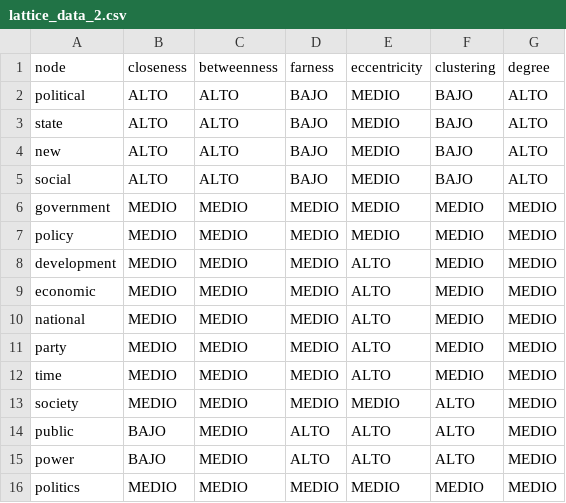
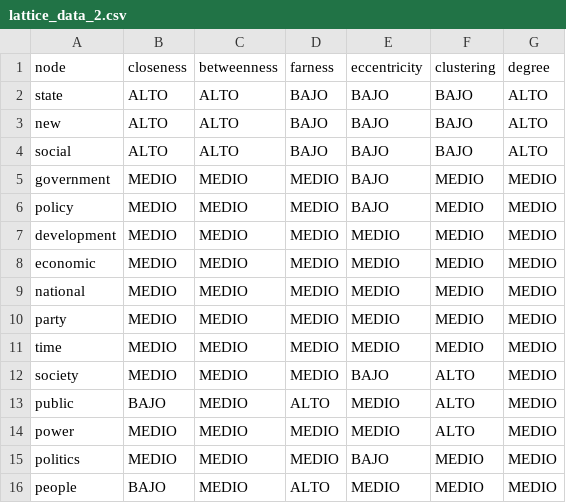
Before and after one commit to suribe06/formal-concept-analysis, a CSV file: lattice_data_2.csv, drawn as a sheet.

Commit message:
update lattice data

```diff
--- a/lattice_data_2.csv
+++ b/lattice_data_2.csv
@@ -1,16 +1,16 @@
 node,closeness,betweenness,farness,eccentricity,clustering,degree
-political,ALTO,ALTO,BAJO,MEDIO,BAJO,ALTO
-state,ALTO,ALTO,BAJO,MEDIO,BAJO,ALTO
-new,ALTO,ALTO,BAJO,MEDIO,BAJO,ALTO
-social,ALTO,ALTO,BAJO,MEDIO,BAJO,ALTO
-government,MEDIO,MEDIO,MEDIO,MEDIO,MEDIO,MEDIO
-policy,MEDIO,MEDIO,MEDIO,MEDIO,MEDIO,MEDIO
-development,MEDIO,MEDIO,MEDIO,ALTO,MEDIO,MEDIO
-economic,MEDIO,MEDIO,MEDIO,ALTO,MEDIO,MEDIO
-national,MEDIO,MEDIO,MEDIO,ALTO,MEDIO,MEDIO
-party,MEDIO,MEDIO,MEDIO,ALTO,MEDIO,MEDIO
-time,MEDIO,MEDIO,MEDIO,ALTO,MEDIO,MEDIO
-society,MEDIO,MEDIO,MEDIO,MEDIO,ALTO,MEDIO
-public,BAJO,MEDIO,ALTO,ALTO,ALTO,MEDIO
-power,BAJO,MEDIO,ALTO,ALTO,ALTO,MEDIO
-politics,MEDIO,MEDIO,MEDIO,MEDIO,MEDIO,MEDIO
+state,ALTO,ALTO,BAJO,BAJO,BAJO,ALTO
+new,ALTO,ALTO,BAJO,BAJO,BAJO,ALTO
+social,ALTO,ALTO,BAJO,BAJO,BAJO,ALTO
+government,MEDIO,MEDIO,MEDIO,BAJO,MEDIO,MEDIO
+policy,MEDIO,MEDIO,MEDIO,BAJO,MEDIO,MEDIO
+development,MEDIO,MEDIO,MEDIO,MEDIO,MEDIO,MEDIO
+economic,MEDIO,MEDIO,MEDIO,MEDIO,MEDIO,MEDIO
+national,MEDIO,MEDIO,MEDIO,MEDIO,MEDIO,MEDIO
+party,MEDIO,MEDIO,MEDIO,MEDIO,MEDIO,MEDIO
+time,MEDIO,MEDIO,MEDIO,MEDIO,MEDIO,MEDIO
+society,MEDIO,MEDIO,MEDIO,BAJO,ALTO,MEDIO
+public,BAJO,MEDIO,ALTO,MEDIO,ALTO,MEDIO
+power,MEDIO,MEDIO,MEDIO,MEDIO,ALTO,MEDIO
+politics,MEDIO,MEDIO,MEDIO,BAJO,MEDIO,MEDIO
+people,BAJO,MEDIO,ALTO,MEDIO,MEDIO,MEDIO
```
Also changed, not shown: 8 other files.
